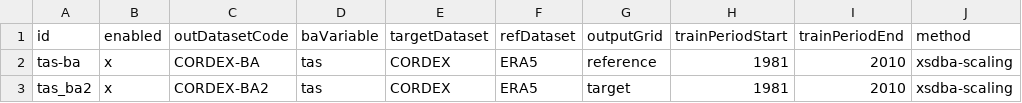
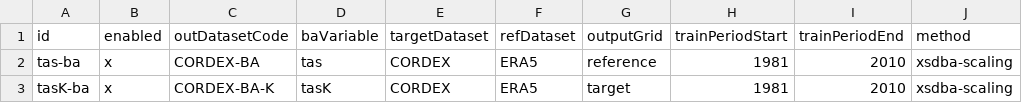
Before and after one commit to Klimaatlas/KAPy, a TSV file: workflow/testing/biasAdjustment.tsv, drawn as a sheet; only a part is shown; the diff names each change by its address in the sheet, - before the commit and + after, or states it on an @@ line.

```diff
--- a/workflow/testing/biasAdjustment.tsv
+++ b/workflow/testing/biasAdjustment.tsv
-A3 (id): tas_ba2
+A3 (id): tasK-ba
-C3 (outDatasetCode): CORDEX-BA2
+C3 (outDatasetCode): CORDEX-BA-K
-D3 (baVariable): tas
+D3 (baVariable): tasK
```
Also changed, not shown: workflow/testing/indicators.tsv, 6 other files.
